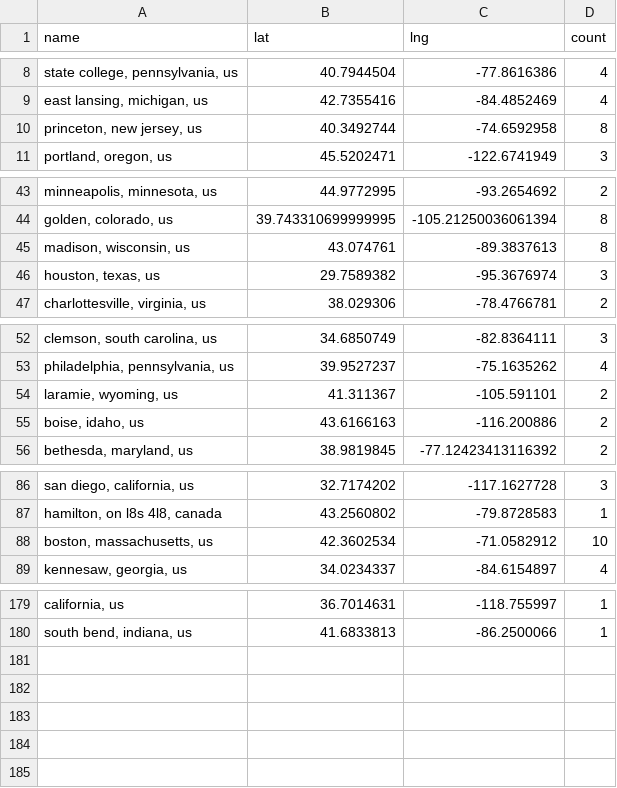
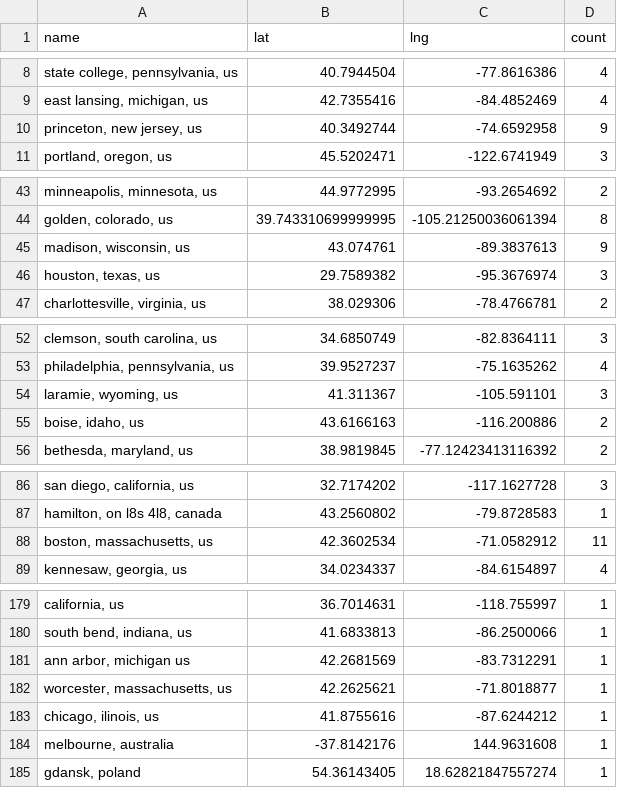
Before and after one commit to USRSE/usrse-map, a CSV file: _data/locations.csv, drawn as a sheet; only a part is shown, gaps mark what is left out; the diff names each change by its address in the sheet, - before the commit and + after, or states it on an @@ line.

```diff
--- a/_data/locations.csv
+++ b/_data/locations.csv
-D10 (count): 8
+D10 (count): 9
-D45 (count): 8
+D45 (count): 9
-D54 (count): 2
+D54 (count): 3
-D88 (count): 10
+D88 (count): 11
+row 181: ann arbor, michigan us | 42.2681569 | -83.7312291 | 1
+row 182: worcester, massachusetts, us | 42.2625621 | -71.8018877 | 1
+row 183: chicago, ilinois, us | 41.8755616 | -87.6244212 | 1
+row 184: melbourne, australia | -37.8142176 | 144.9631608 | 1
+row 185: gdansk, poland | 54.36143405 | 18.62821847557274 | 1
```
